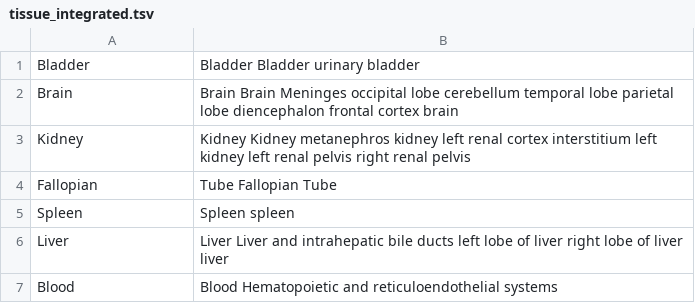
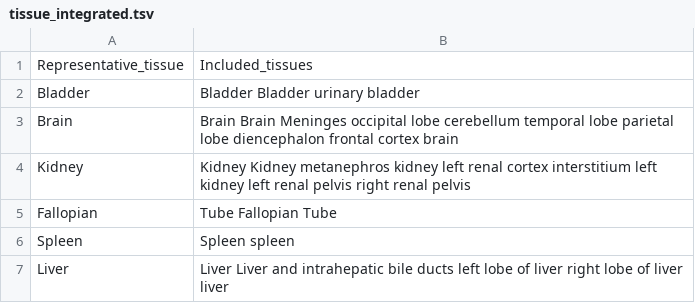
Before and after one commit to Park-JungJoon/HUPTA, a TSV file: Codes/Analysis/2_Intergrating_data_and_Normalization/tissue_integrated.tsv, drawn as a sheet; only a part is shown; the shorter side is filled out with more unchanged rows; the diff names each change by its address in the sheet, - before the commit and + after, or states it on an @@ line.

Commit message:
Update tissue_integrated.tsv

```diff
--- a/Codes/Analysis/2_Intergrating_data_and_Normalization/tissue_integrated.tsv
+++ b/Codes/Analysis/2_Intergrating_data_and_Normalization/tissue_integrated.tsv
+row 1: Representative_tissue | Included_tissues
```
